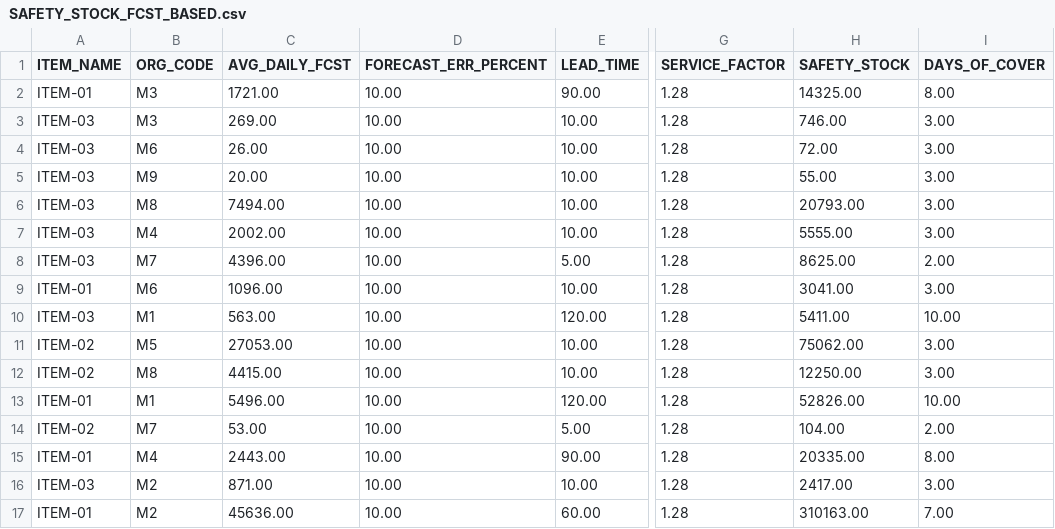
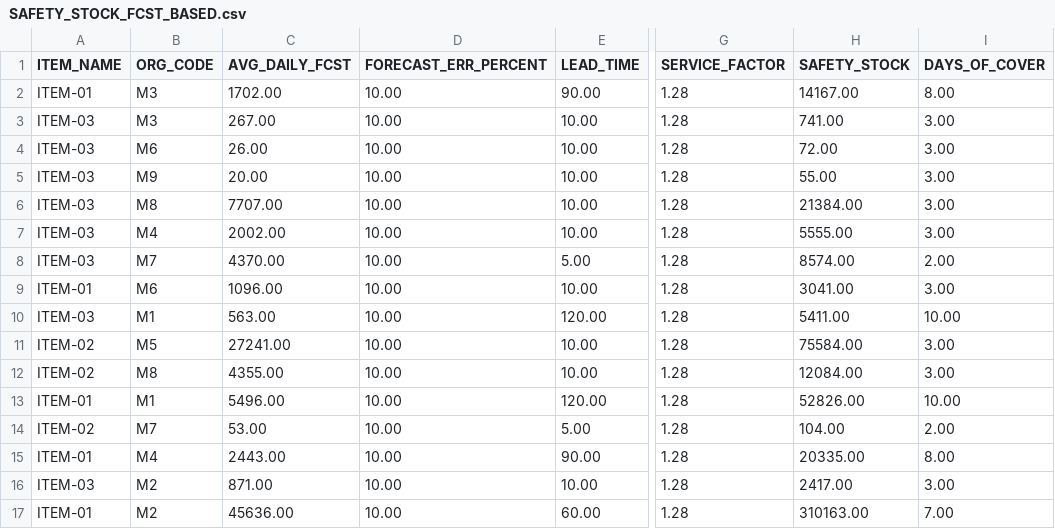
Before and after one commit to anandsprodigy/DataPilot, a CSV file: results/SAFETY_STOCK_FCST_BASED.csv, drawn as a sheet; only a part is shown, gaps mark what is left out; the diff covers the shown part only; the diff names each change by its address in the sheet, - before the commit and + after, or states it on an @@ line.

```diff
--- a/results/SAFETY_STOCK_FCST_BASED.csv
+++ b/results/SAFETY_STOCK_FCST_BASED.csv
-C2 (AVG_DAILY_FCST): 1721.00
+C2 (AVG_DAILY_FCST): 1702.00
-H2 (SAFETY_STOCK): 14325.00
+H2 (SAFETY_STOCK): 14167.00
-C3 (AVG_DAILY_FCST): 269.00
+C3 (AVG_DAILY_FCST): 267.00
-H3 (SAFETY_STOCK): 746.00
+H3 (SAFETY_STOCK): 741.00
-C6 (AVG_DAILY_FCST): 7494.00
+C6 (AVG_DAILY_FCST): 7707.00
-H6 (SAFETY_STOCK): 20793.00
+H6 (SAFETY_STOCK): 21384.00
-C8 (AVG_DAILY_FCST): 4396.00
+C8 (AVG_DAILY_FCST): 4370.00
-H8 (SAFETY_STOCK): 8625.00
+H8 (SAFETY_STOCK): 8574.00
-C11 (AVG_DAILY_FCST): 27053.00
+C11 (AVG_DAILY_FCST): 27241.00
-H11 (SAFETY_STOCK): 75062.00
+H11 (SAFETY_STOCK): 75584.00
-C12 (AVG_DAILY_FCST): 4415.00
+C12 (AVG_DAILY_FCST): 4355.00
-H12 (SAFETY_STOCK): 12250.00
+H12 (SAFETY_STOCK): 12084.00
```
Also changed, not shown: 15 added rows elsewhere in this file, 32 other files.
